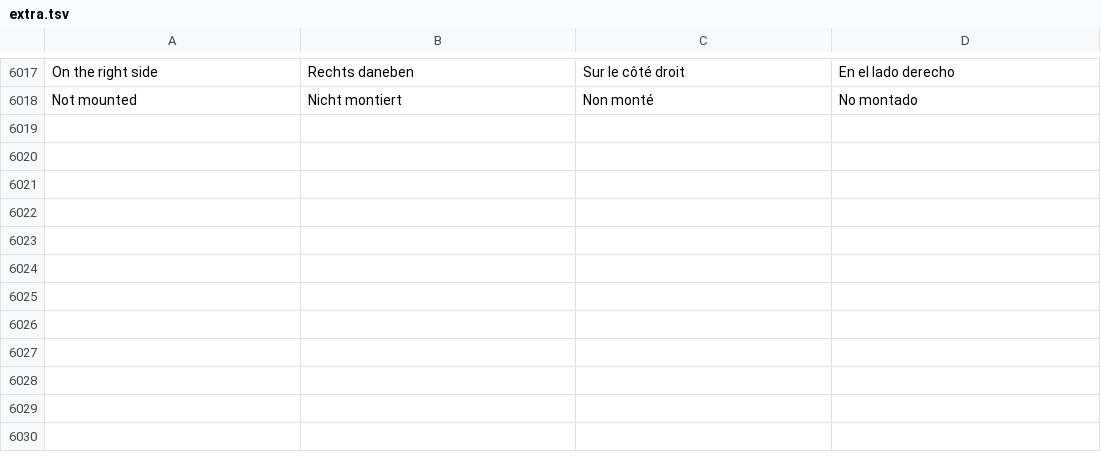
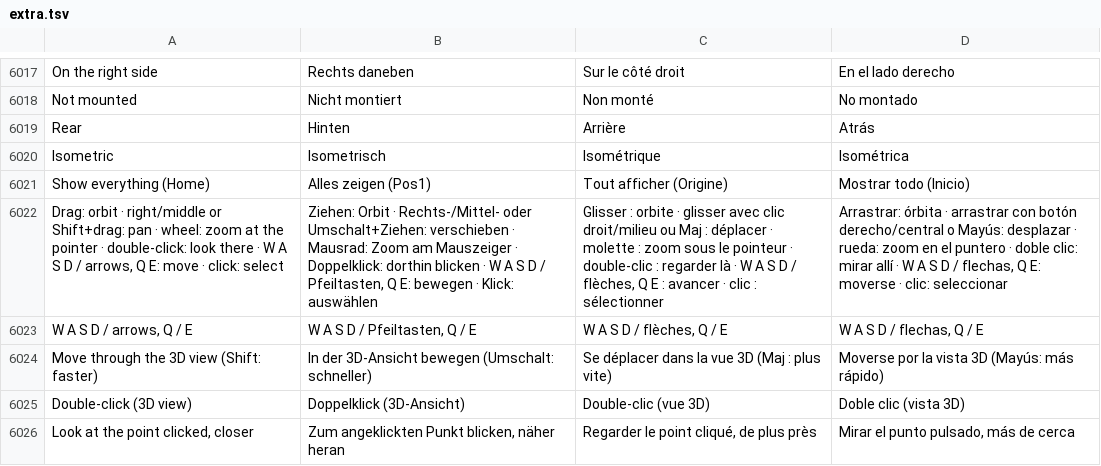
Before and after one commit to JukkaJor/OpenECraft, a TSV file: crates/openecraft-i18n/src/catalog/extra.tsv, drawn as a sheet; only a part is shown, gaps mark what is left out; the diff names each change by its address in the sheet, - before the commit and + after, or states it on an @@ line.

```diff
--- a/crates/openecraft-i18n/src/catalog/extra.tsv
+++ b/crates/openecraft-i18n/src/catalog/extra.tsv
+row 6019: Rear | Hinten | Arrière | Atrás
+row 6020: Isometric | Isometrisch | Isométrique | Isométrica
+row 6021: Show everything (Home) | Alles zeigen (Pos1) | Tout afficher (Origine) | Mostrar todo (Inicio)
+row 6022: Drag: orbit · right/middle or Shift+drag: pan · wheel: zoom at the pointer · double-click: look there · W A S D / arrows, Q E: move · click: select | Ziehen: Orbit · Rechts-/Mittel- oder Umschalt+Ziehen: verschieben · Mausrad: Zoom am Mauszeiger · Doppelklick: dorthin blicken · W A S D / Pfeiltasten, Q E: bewegen · Klick: auswählen | Glisser : orbite · glisser avec clic droit/milieu ou Maj : déplacer · molette : zoom sous le pointeur · double-clic : regarder là · W A S D / flèches, Q E : avancer · clic : sélectionner | Arrastrar: órbita · arrastrar con botón derecho/central o Mayús: desplazar · rueda: zoom en el puntero · doble clic: mirar allí · W A S D / flechas, Q E: moverse · clic: seleccionar
+row 6023: W A S D / arrows, Q / E | W A S D / Pfeiltasten, Q / E | W A S D / flèches, Q / E | W A S D / flechas, Q / E
+row 6024: Move through the 3D view (Shift: faster) | In der 3D-Ansicht bewegen (Umschalt: schneller) | Se déplacer dans la vue 3D (Maj : plus vite) | Moverse por la vista 3D (Mayús: más rápido)
+row 6025: Double-click (3D view) | Doppelklick (3D-Ansicht) | Double-clic (vue 3D) | Doble clic (vista 3D)
+row 6026: Look at the point clicked, closer | Zum angeklickten Punkt blicken, näher heran | Regarder le point cliqué, de plus près | Mirar el punto pulsado, más de cerca
```
Also changed, not shown: crates/openecraft-i18n/src/catalog/lang/hu.tsv, crates/openecraft-i18n/src/catalog/lang/ja.tsv, 25 other files.
